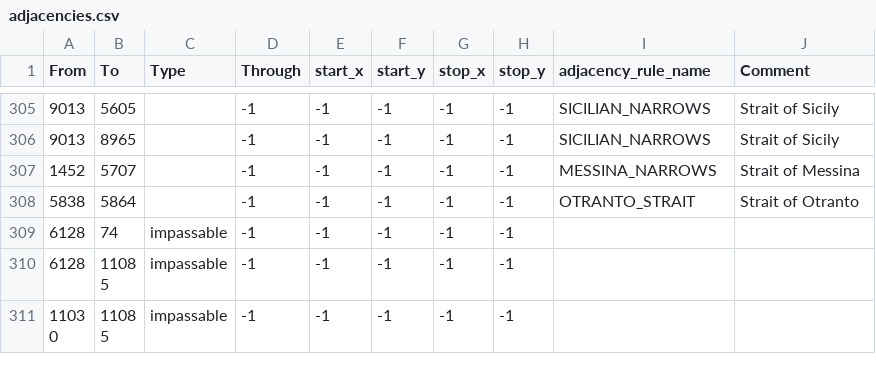
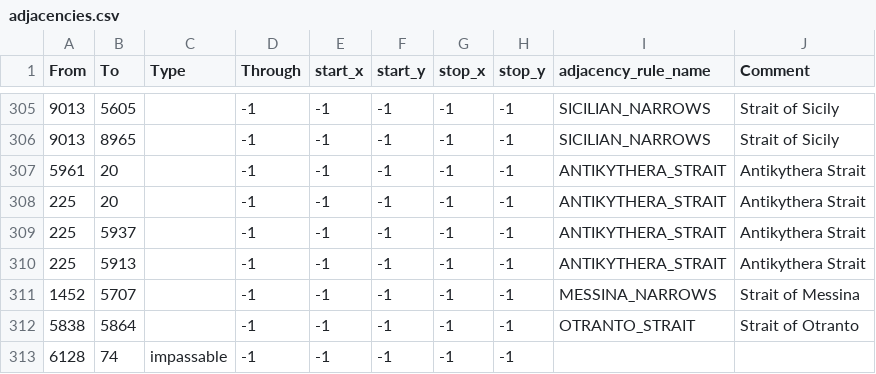
Before and after one commit to fee1s/Origion-Reload, a CSV file: map/adjacencies.csv, drawn as a sheet; only a part is shown, gaps mark what is left out; the shorter side is filled out with more unchanged rows; the diff names each change by its address in the sheet, - before the commit and + after, or states it on an @@ line.

```diff
--- a/map/adjacencies.csv
+++ b/map/adjacencies.csv
+row 307: 5961 | 20 |  | -1 | -1 | -1 | -1 | -1 | ANTIKYTHERA_STRAIT | Antikythera Strait
+row 308: 225 | 20 |  | -1 | -1 | -1 | -1 | -1 | ANTIKYTHERA_STRAIT | Antikythera Strait
+row 309: 225 | 5937 |  | -1 | -1 | -1 | -1 | -1 | ANTIKYTHERA_STRAIT | Antikythera Strait
+row 310: 225 | 5913 |  | -1 | -1 | -1 | -1 | -1 | ANTIKYTHERA_STRAIT | Antikythera Strait
```
Also changed, not shown: 36 other files.
